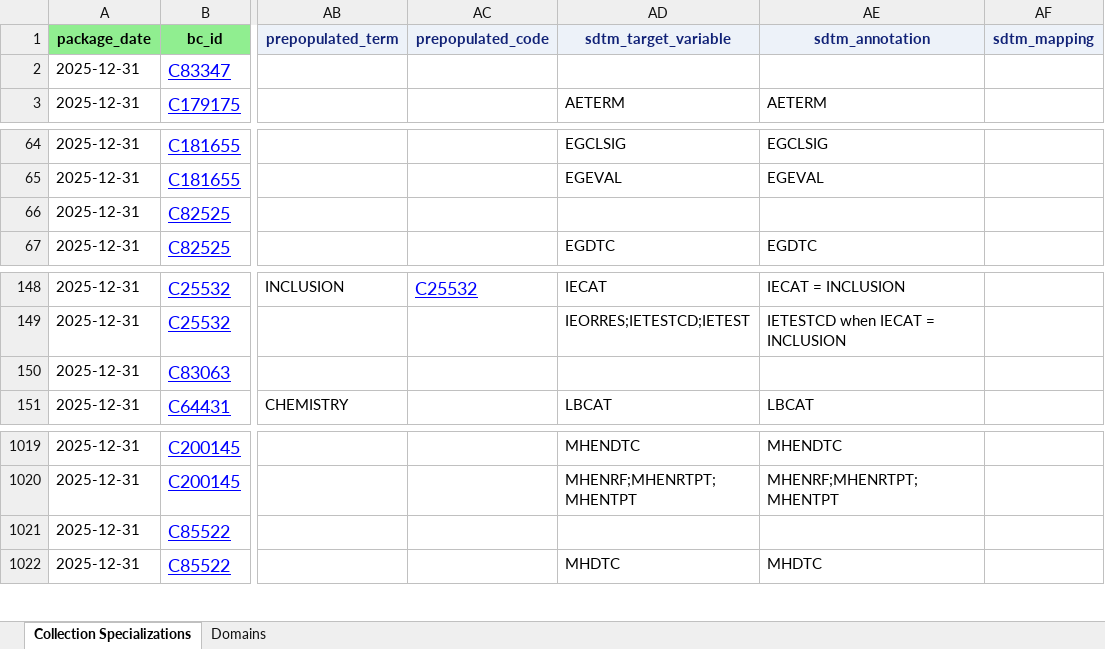
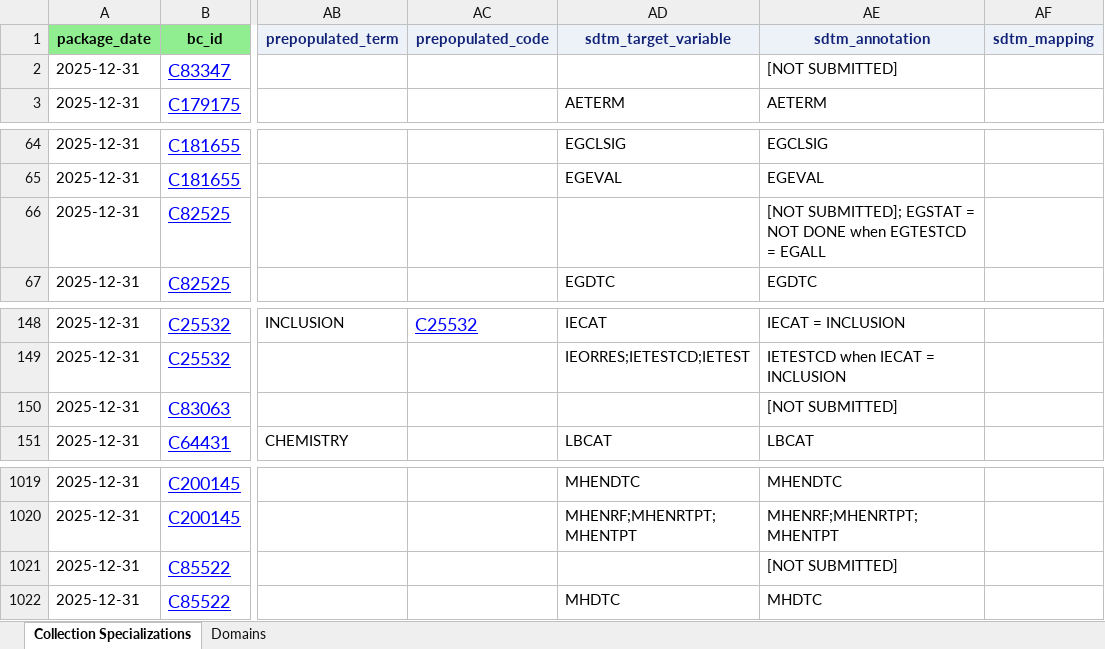
Before and after one commit to cdisc-org/COSMoS, an Excel workbook: export/cdisc_collection_dataset_specializations_draft.xlsx, sheet Collection Specializations, drawn as a sheet; only a part is shown, gaps mark what is left out; values as stored, in another font and other column widths than the file's, no borders; the diff names each change by its address in the sheet, - before the commit and + after, or states it on an @@ line.

Commit message:
Fix Collection spreadsheet & CSV

```diff
--- a/export/cdisc_collection_dataset_specializations_draft.xlsx (sheet Collection Specializations)
+++ b/export/cdisc_collection_dataset_specializations_draft.xlsx (sheet Collection Specializations)
-AE2 (sdtm_annotation): (empty)
+AE2 (sdtm_annotation): [NOT SUBMITTED]
-AE66 (sdtm_annotation): (empty)
+AE66 (sdtm_annotation): [NOT SUBMITTED]; EGSTAT = NOT DONE when EGTESTCD = EGALL
-AE150 (sdtm_annotation): (empty)
+AE150 (sdtm_annotation): [NOT SUBMITTED]
-AE1021 (sdtm_annotation): (empty)
+AE1021 (sdtm_annotation): [NOT SUBMITTED]
```
Also changed, not shown: 6 other files.
